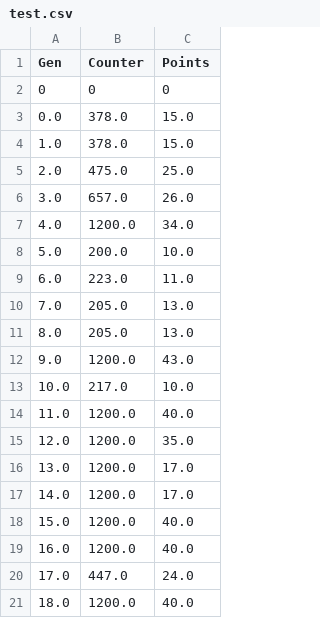
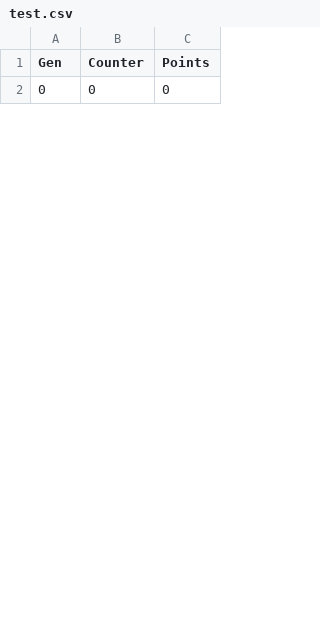
Before and after one commit to jon-chai/ga-drone-pathing, a CSV file: test.csv, drawn as a sheet; only a part is shown; removed rows and columns are numbered as before the commit, all else as after; the diff covers the shown part only; the diff names each change by its address in the sheet, - before the commit and + after, or states it on an @@ line.

```diff
--- a/test.csv
+++ b/test.csv
-row 3: 0.0 | 378.0 | 15.0
-row 4: 1.0 | 378.0 | 15.0
-row 5: 2.0 | 475.0 | 25.0
-row 6: 3.0 | 657.0 | 26.0
-row 7: 4.0 | 1200.0 | 34.0
-row 8: 5.0 | 200.0 | 10.0
-row 9: 6.0 | 223.0 | 11.0
-row 10: 7.0 | 205.0 | 13.0
-row 11: 8.0 | 205.0 | 13.0
-row 12: 9.0 | 1200.0 | 43.0
-row 13: 10.0 | 217.0 | 10.0
-row 14: 11.0 | 1200.0 | 40.0
-row 15: 12.0 | 1200.0 | 35.0
-row 16: 13.0 | 1200.0 | 17.0
-row 17: 14.0 | 1200.0 | 17.0
-row 18: 15.0 | 1200.0 | 40.0
-row 19: 16.0 | 1200.0 | 40.0
-row 20: 17.0 | 447.0 | 24.0
-row 21: 18.0 | 1200.0 | 40.0
```
Also changed, not shown: 26 added rows and 6 removed rows elsewhere in this file, 1 other file.
